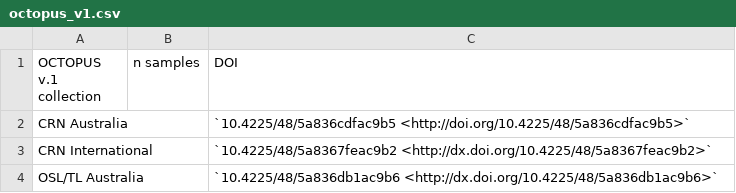
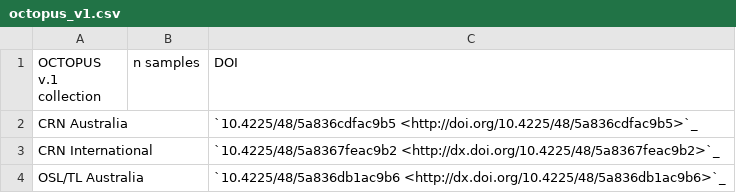
Before and after one commit to octopus-db/documentation, a CSV file: docs/source/csv_tables/octopus_v1.csv, drawn as a sheet.

```diff
--- a/docs/source/csv_tables/octopus_v1.csv
+++ b/docs/source/csv_tables/octopus_v1.csv
@@ -1,4 +1,4 @@
 OCTOPUS v.1 collection,n samples,DOI
-CRN Australia,,`10.4225/48/5a836cdfac9b5 <http://doi.org/10.4225/48/5a836cdfac9b5>`
-CRN International,,`10.4225/48/5a8367feac9b2 <http://dx.doi.org/10.4225/48/5a8367feac9b2>`
-OSL/TL Australia,,`10.4225/48/5a836db1ac9b6 <http://dx.doi.org/10.4225/48/5a836db1ac9b6>`
+CRN Australia,,`10.4225/48/5a836cdfac9b5 <http://doi.org/10.4225/48/5a836cdfac9b5>`_
+CRN International,,`10.4225/48/5a8367feac9b2 <http://dx.doi.org/10.4225/48/5a8367feac9b2>`_
+OSL/TL Australia,,`10.4225/48/5a836db1ac9b6 <http://dx.doi.org/10.4225/48/5a836db1ac9b6>`_
```
Also changed, not shown: docs/source/csv_tables/octopus_v2.csv, docs/source/csv_tables/octopus_v2_1.csv.
